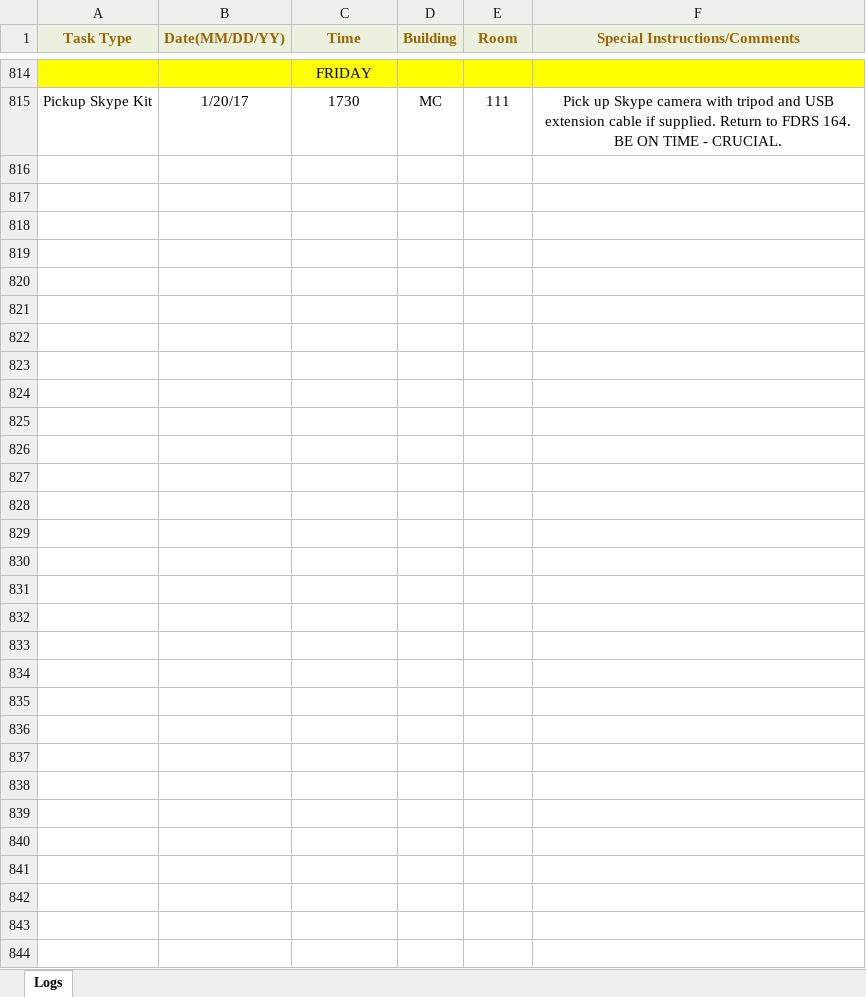
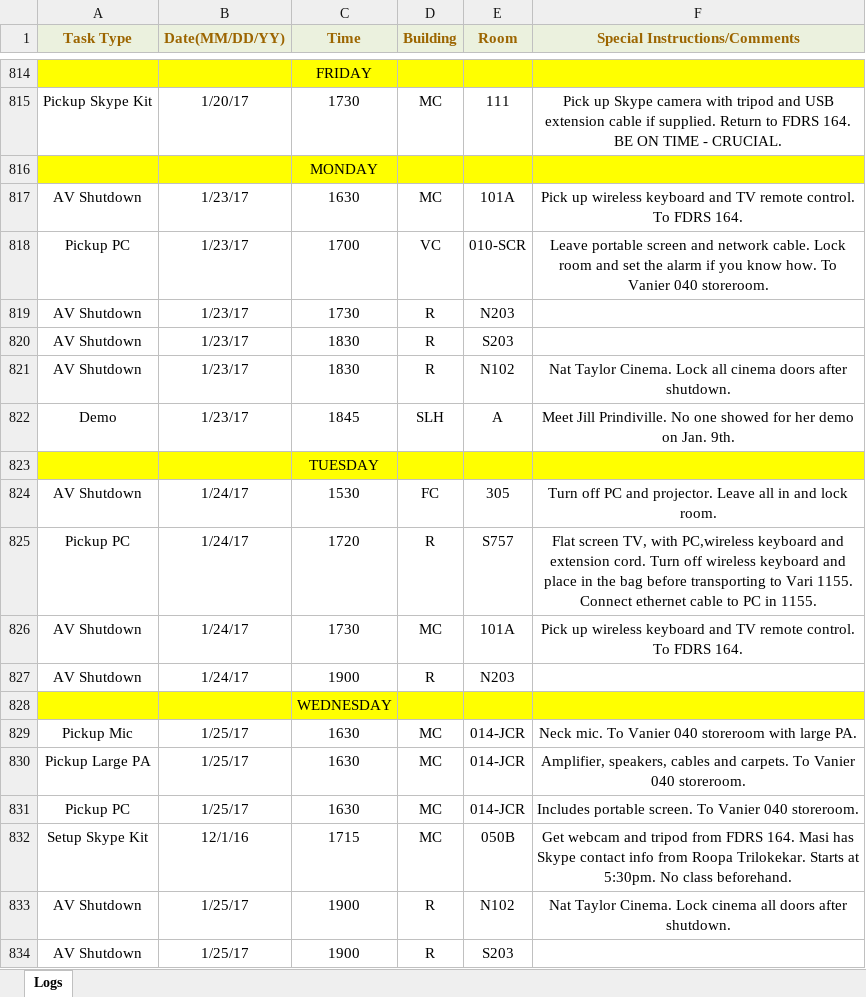
Before and after one commit to jhanperera/ClassOpsLogCreator, an Excel workbook: CLASSOPS/Derek/Derek's Log.xlsx, sheet Logs, drawn as a sheet; only a part is shown, gaps mark what is left out; values as stored, in another font and other column widths than the file's, no borders; the diff covers the shown part only; the diff names each change by its address in the sheet, - before the commit and + after, or states it on an @@ line.

```diff
--- a/CLASSOPS/Derek/Derek's Log.xlsx (sheet Logs)
+++ b/CLASSOPS/Derek/Derek's Log.xlsx (sheet Logs)
+row 816:  |  | MONDAY
+row 817: AV Shutdown | 1/23/17 | 1630 | MC | 101A | Pick up wireless keyboard and TV remote control. To FDRS 164.
+row 818: Pickup PC | 1/23/17 | 1700 | VC | 010-SCR | Leave portable screen and network cable. Lock room and set the alarm if you know how. To Vanier 040 storeroom.
+row 819: AV Shutdown | 1/23/17 | 1730 | R | N203
+row 820: AV Shutdown | 1/23/17 | 1830 | R | S203
+row 821: AV Shutdown | 1/23/17 | 1830 | R | N102 | Nat Taylor Cinema. Lock all cinema doors after shutdown.
+row 822: Demo | 1/23/17 | 1845 | SLH | A | Meet Jill Prindiville. No one showed for her demo on Jan. 9th.
+row 823:  |  | TUESDAY
+row 824: AV Shutdown | 1/24/17 | 1530 | FC | 305 | Turn off PC and projector. Leave all in and lock room.
+row 825: Pickup PC | 1/24/17 | 1720 | R | S757 | Flat screen TV, with PC,wireless keyboard and extension cord. Turn off wireless keyboard and place in the bag before transporting to Vari 1155. Connect ethernet cable to PC in 1155.
+row 826: AV Shutdown | 1/24/17 | 1730 | MC | 101A | Pick up wireless keyboard and TV remote control. To FDRS 164.
+row 827: AV Shutdown | 1/24/17 | 1900 | R | N203
+row 828:  |  | WEDNESDAY
+row 829: Pickup Mic | 1/25/17 | 1630 | MC | 014-JCR | Neck mic. To Vanier 040 storeroom with large PA.
+row 830: Pickup Large PA | 1/25/17 | 1630 | MC | 014-JCR | Amplifier, speakers, cables and carpets. To Vanier 040 storeroom.
+row 831: Pickup PC | 1/25/17 | 1630 | MC | 014-JCR | Includes portable screen. To Vanier 040 storeroom.
+row 832: Setup Skype Kit | 12/1/16 | 1715 | MC | 050B | Get webcam and tripod from FDRS 164. Masi has Skype contact info from Roopa Trilokekar. Starts at 5:30pm. No class beforehand.
+row 833: AV Shutdown | 1/25/17 | 1900 | R | N102 | Nat Taylor Cinema. Lock cinema all doors after shutdown.
+row 834: AV Shutdown | 1/25/17 | 1900 | R | S203
```
Also changed, not shown: 45 added rows elsewhere in this sheet, CLASSOPS/Jeannine/Jeannine's log.xlsx, CLASSOPS/Raul/Raul's Log.xlsx, 6 other files.
